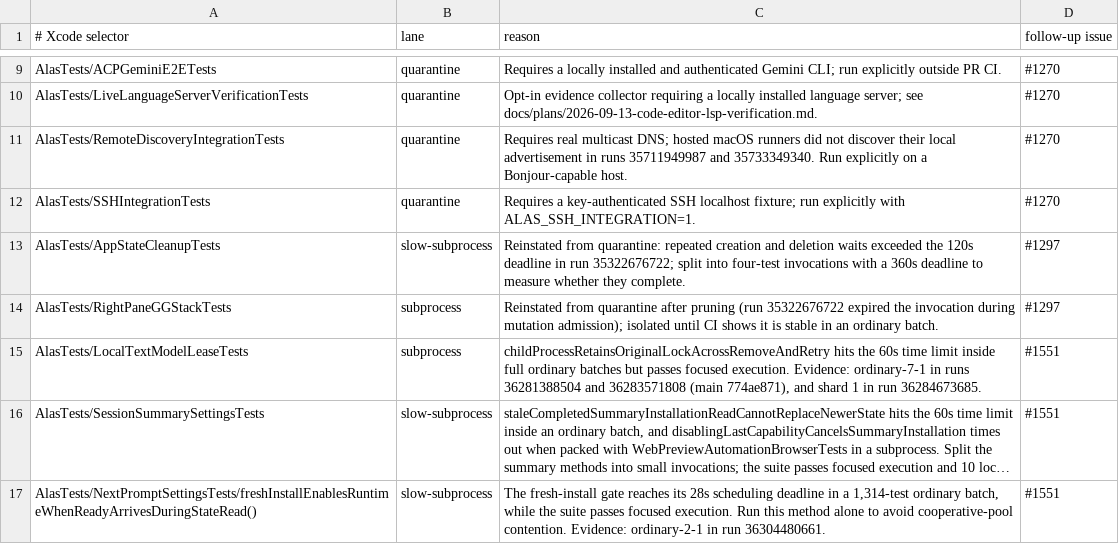
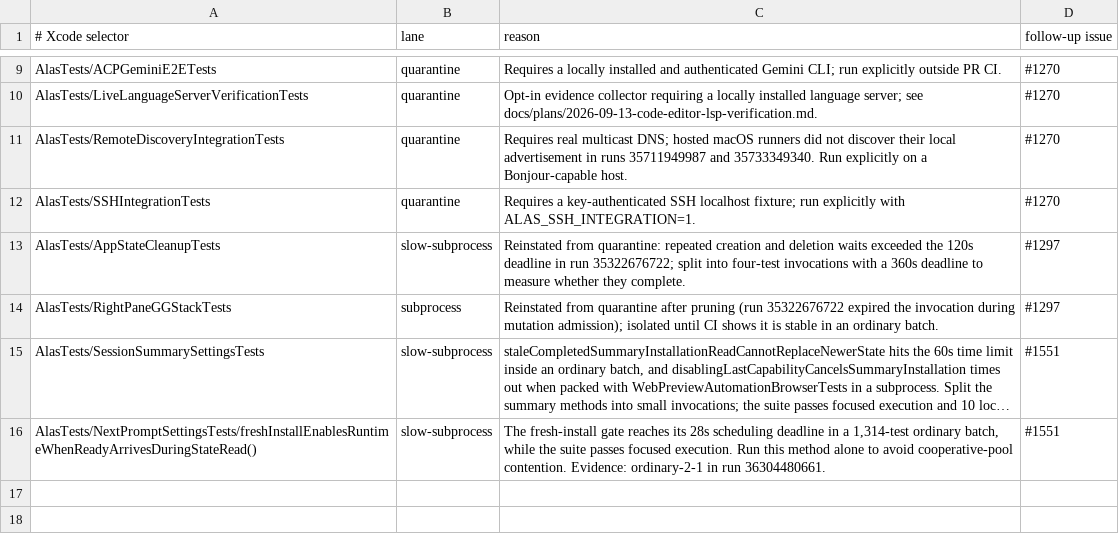
Before and after one commit to mrmans0n/alas, a TSV file: scripts/ci-swift-test-policy.tsv, drawn as a sheet; only a part is shown, gaps mark what is left out; long unchanged cells end in …; the diff names each change by its address in the sheet, - before the commit and + after, or states it on an @@ line.

Commit message:
test(local-text): avoid cooperative-pool blocking in lease test (#1574)

```diff
--- a/scripts/ci-swift-test-policy.tsv
+++ b/scripts/ci-swift-test-policy.tsv
-row 15: AlasTests/LocalTextModelLeaseTests | subprocess | childProcessRetainsOriginalLockAcrossRemoveAndRetry hits the 60s time limit inside full ordinary batches but passes focused execution. Evidence: ordinary-7-1 in runs 36281388504 and 36283571808 (main 774ae871), and shard 1 in run 36284673685. | #1551
```
Also changed, not shown: 1 other file.
